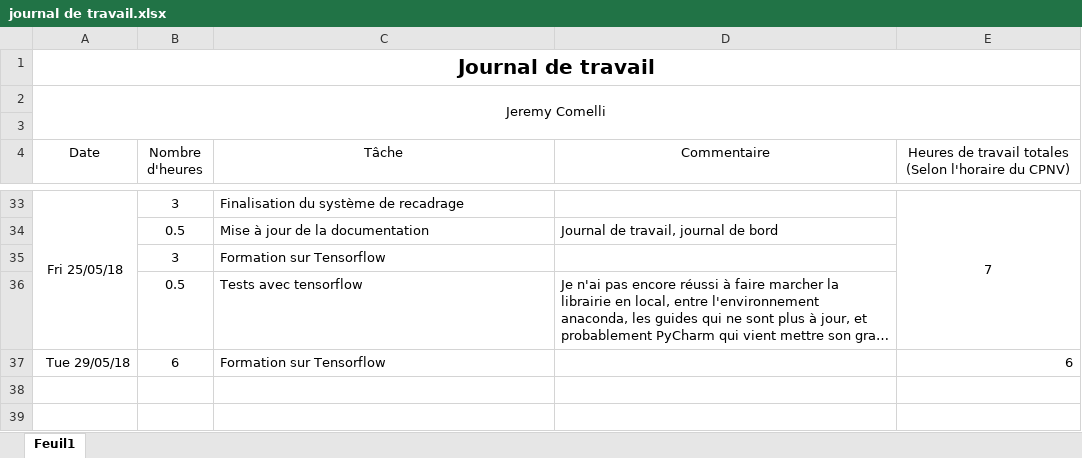
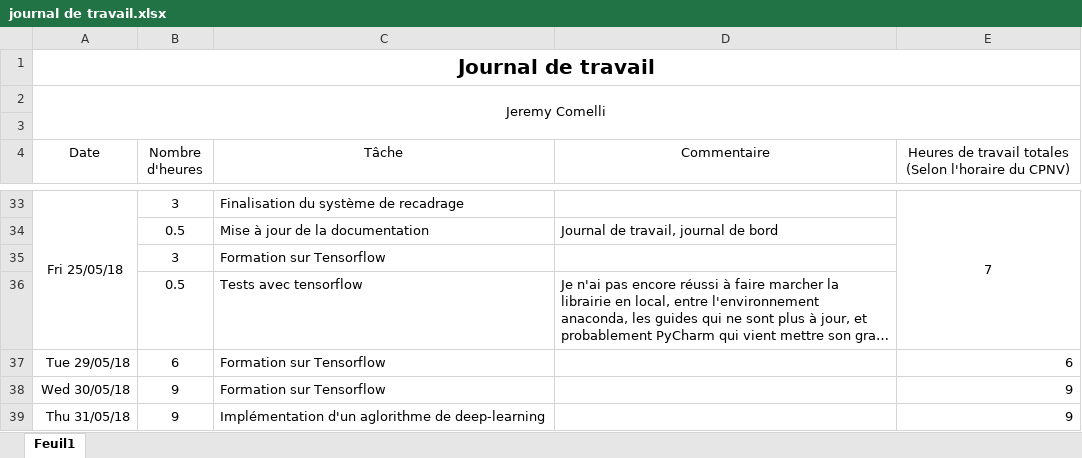
Before and after one commit to JeremyComelli/TPI, an Excel workbook: Documentation/journal de travail.xlsx, sheet Feuil1, drawn as a sheet; only a part is shown, gaps mark what is left out; long unchanged cells end in …; values as stored, in another font and other column widths than the file's, no borders; the diff names each change by its address in the sheet, - before the commit and + after, or states it on an @@ line.

Commit message:
..

```diff
--- a/Documentation/journal de travail.xlsx (sheet Feuil1)
+++ b/Documentation/journal de travail.xlsx (sheet Feuil1)
+row 38: Wed 30/05/18 | 9 | Formation sur Tensorflow |  | 9
+row 39: Thu 31/05/18 | 9 | Implémentation d'un aglorithme de deep-learning |  | 9
```
